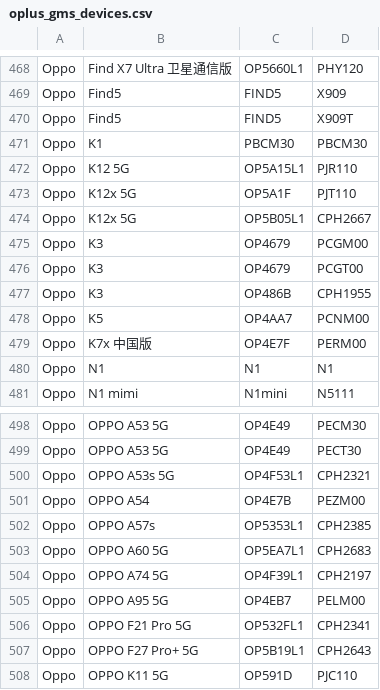
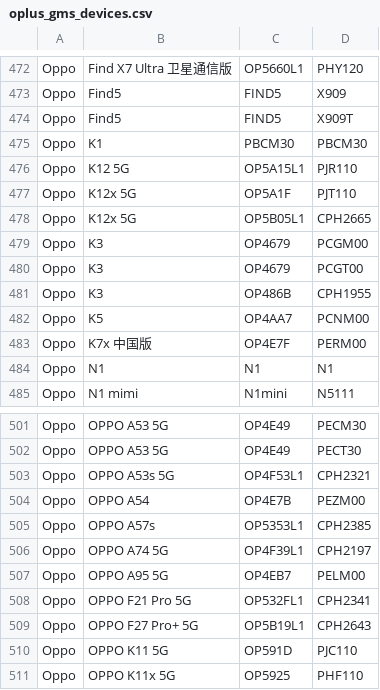
Before and after one commit to Soar1989/get_android_data, a CSV file: data/oplus_gms_devices.csv, drawn as a sheet; only a part is shown, gaps mark what is left out; the shorter side is filled out with more unchanged rows; the diff covers the shown part only.

```diff
--- a/data/oplus_gms_devices.csv
+++ b/data/oplus_gms_devices.csv
@@ -473,3 +477,3 @@ Oppo,K12 5G,OP5A15L1,PJR110
 Oppo,K12x 5G,OP5A1F,PJT110
-Oppo,K12x 5G,OP5B05L1,CPH2667
+Oppo,K12x 5G,OP5B05L1,CPH2665
 Oppo,K3,OP4679,PCGM00
@@ -502,3 +505,2 @@ Oppo,OPPO A54,OP4E7B,PEZM00
 Oppo,OPPO A57s,OP5353L1,CPH2385
-Oppo,OPPO A60 5G,OP5EA7L1,CPH2683
 Oppo,OPPO A74 5G,OP4F39L1,CPH2197
```
Also changed, not shown: 4 added rows, 1 removed row and 2 edited cells elsewhere in this file, data/vivo_gms_devices.csv.
